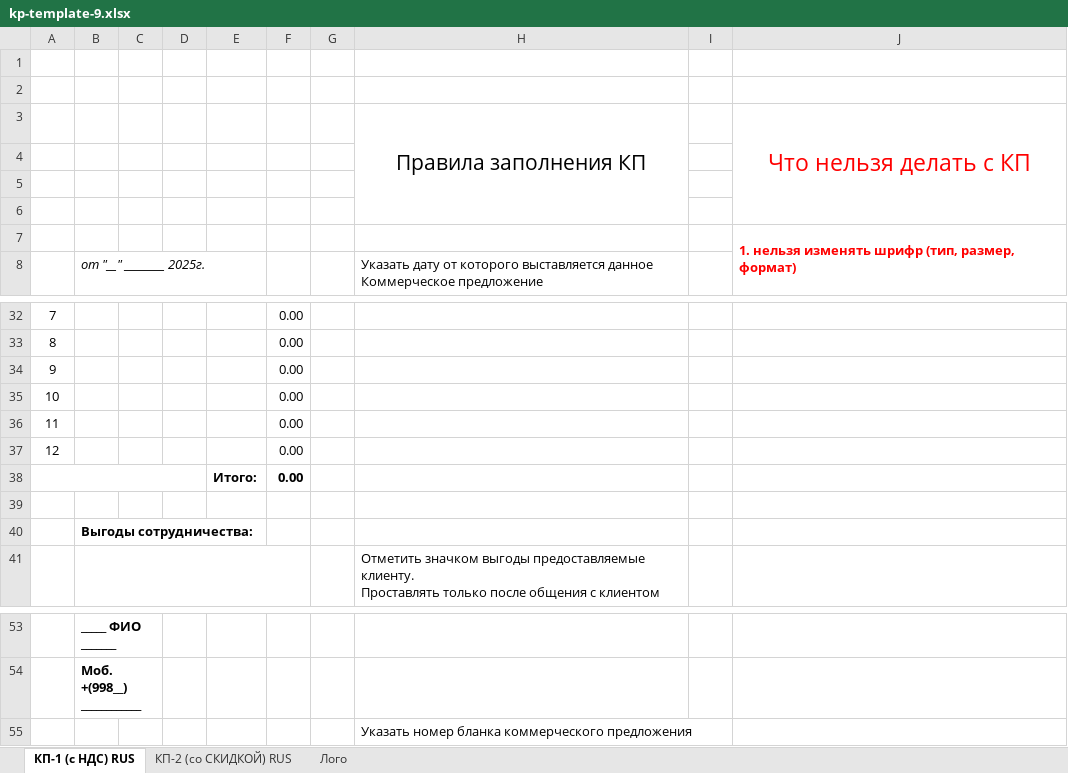
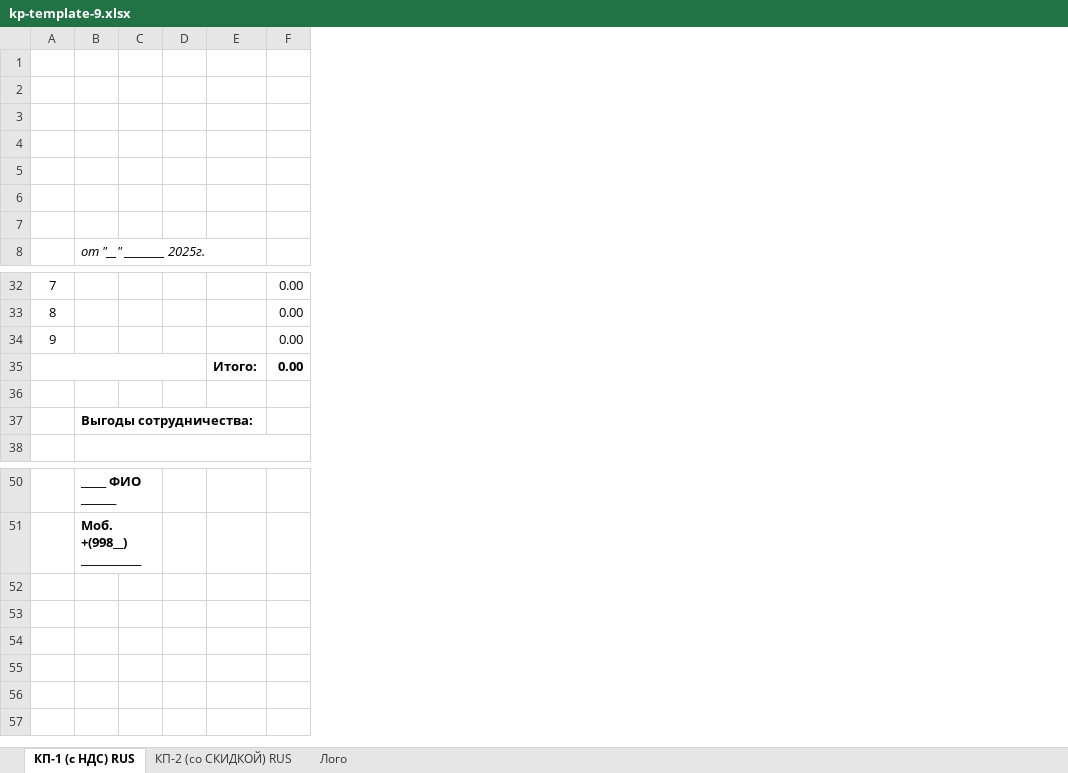
Before and after one commit to MuhammadjonBb/price-calc-2.0, an Excel workbook: public/templates/kp-template-9.xlsx, sheet КП-1 (с НДС) RUS, drawn as a sheet; only a part is shown, gaps mark what is left out; values as stored, in another font and other column widths than the file's, no borders; charts and pictures not drawn; ↵ is a line break in a cell; the diff names each change by its address in the sheet, - before the commit and + after, or states it on an @@ line.

```diff
--- a/public/templates/kp-template-9.xlsx (sheet КП-1 (с НДС) RUS)
+++ b/public/templates/kp-template-9.xlsx (sheet КП-1 (с НДС) RUS)
-column G, empty
-column H, rows 3-8: Правила заполнения КП |  |  |  |  | Указать дату от которого выставляется данное Коммерческое предложение; row 41: Отметить значком выгоды предоставляемые клиенту. ↵ Проставлять только после общения с клиентом
-column I, empty
-column J, rows 3-7: Что нельзя делать с КП |  |  |  | 1. нельзя изменять шрифр (тип, размер, формат)
-row 3:  |  |  |  |  |  |  | Правила заполнения КП |  | Что нельзя делать с КП
+row 3: (empty)
-row 35: 10 |  |  |  |  | 0.00
-row 36: 11 |  |  |  |  | 0.00
-row 37: 12 |  |  |  |  | 0.00
-row 55:  |  |  |  |  |  |  | Указать номер бланка коммерческого предложения
```
Also changed, not shown: formulas that keep their value, charts or pictures, public/templates/kp-template-10.xlsx, public/templates/kp-template-11.xlsx, 17 other files.
